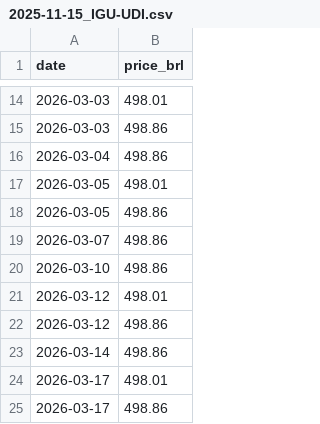
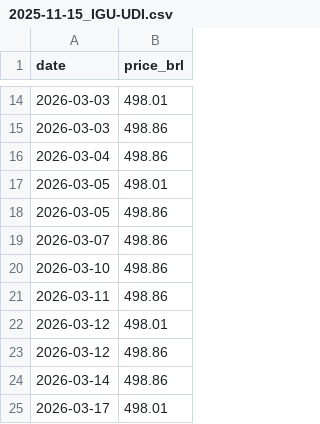
Before and after one commit to wilkermf-web/IGU-UDI_automatico, a CSV file: resumo/2025-11-15_IGU-UDI.csv, drawn as a sheet; only a part is shown, gaps mark what is left out; the shorter side is filled out with more unchanged rows.

```diff
--- a/resumo/2025-11-15_IGU-UDI.csv
+++ b/resumo/2025-11-15_IGU-UDI.csv
@@ -20,2 +20,3 @@
 "2026-03-10";"498.86"
+"2026-03-11";"498.86"
 "2026-03-12";"498.01"
```
Also changed, not shown: public/2025-11-15_IGU-UDI.csv.
